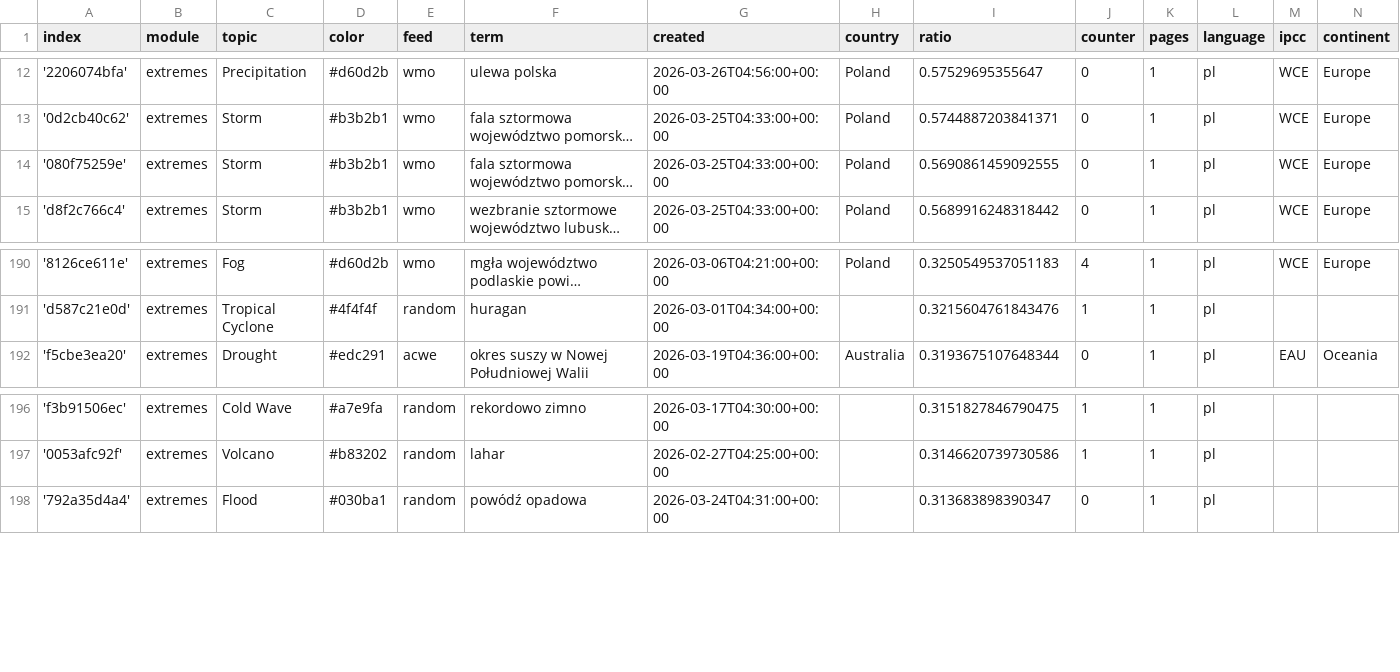
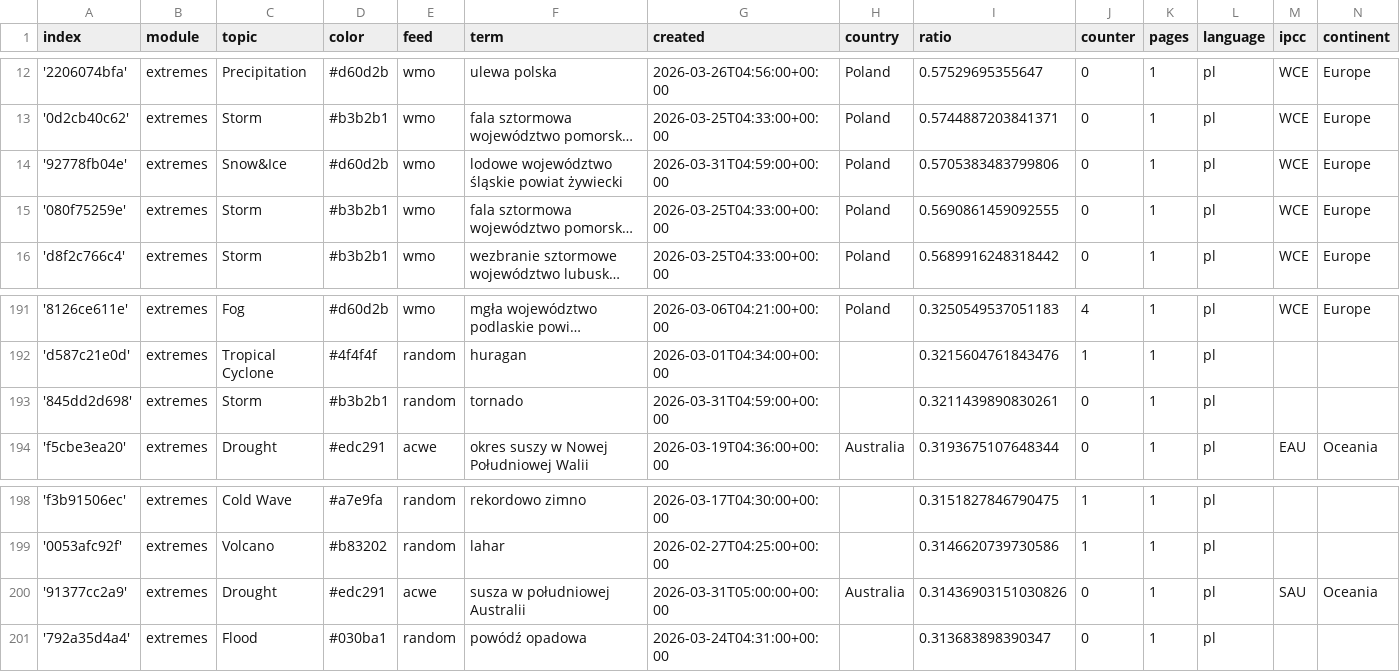
Before and after one commit to hannak555-news/polishExtremes, a CSV file: terms.csv, drawn as a sheet; only a part is shown, gaps mark what is left out; long unchanged cells end in …; the diff names each change by its address in the sheet, - before the commit and + after, or states it on an @@ line.

Commit message:
Commit from GitHub Actions (import:0.0)

```diff
--- a/terms.csv
+++ b/terms.csv
+row 14: '92778fb04e' | extremes | Snow&Ice | #d60d2b | wmo | lodowe województwo śląskie powiat żywiecki | 2026-03-31T04:59:00+00:00 | Poland | 0.5705383483799806 | 0 | 1 | pl | WCE | Europe
+row 193: '845dd2d698' | extremes | Storm | #b3b2b1 | random | tornado | 2026-03-31T04:59:00+00:00 |  | 0.3211439890830261 | 0 | 1 | pl
+row 200: '91377cc2a9' | extremes | Drought | #edc291 | acwe | susza w południowej Australii | 2026-03-31T05:00:00+00:00 | Australia | 0.31436903151030826 | 0 | 1 | pl | SAU | Oceania
```
